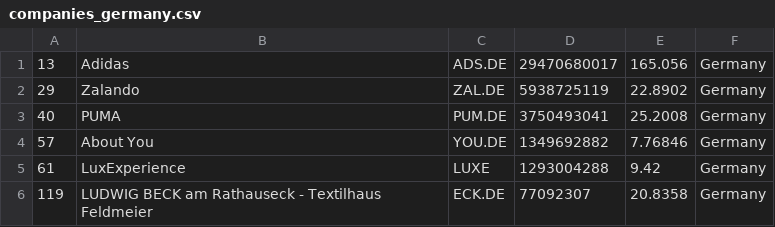
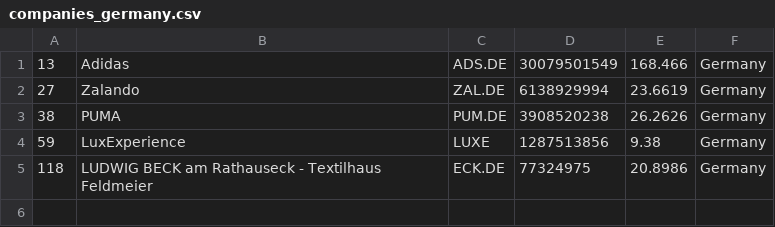
Before and after one commit to artfisica/merida-june-6-2024, a CSV file: companies_germany.csv, drawn as a sheet.

```diff
--- a/companies_germany.csv
+++ b/companies_germany.csv
@@ -1,6 +1,5 @@
-"13","Adidas","ADS.DE","29470680017","165.056","Germany"
-"29","Zalando","ZAL.DE","5938725119","22.8902","Germany"
-"40","PUMA","PUM.DE","3750493041","25.2008","Germany"
-"57","About You","YOU.DE","1349692882","7.76846","Germany"
-"61","LuxExperience","LUXE","1293004288","9.42","Germany"
-"119","LUDWIG BECK am Rathauseck - Textilhaus Feldmeier","ECK.DE","77092307","20.8358","Germany"
+"13","Adidas","ADS.DE","30079501549","168.466","Germany"
+"27","Zalando","ZAL.DE","6138929994","23.6619","Germany"
+"38","PUMA","PUM.DE","3908520238","26.2626","Germany"
+"59","LuxExperience","LUXE","1287513856","9.38","Germany"
+"118","LUDWIG BECK am Rathauseck - Textilhaus Feldmeier","ECK.DE","77324975","20.8986","Germany"
```
Also changed, not shown: companies-all.csv, companies_france.csv, 1 other file.
